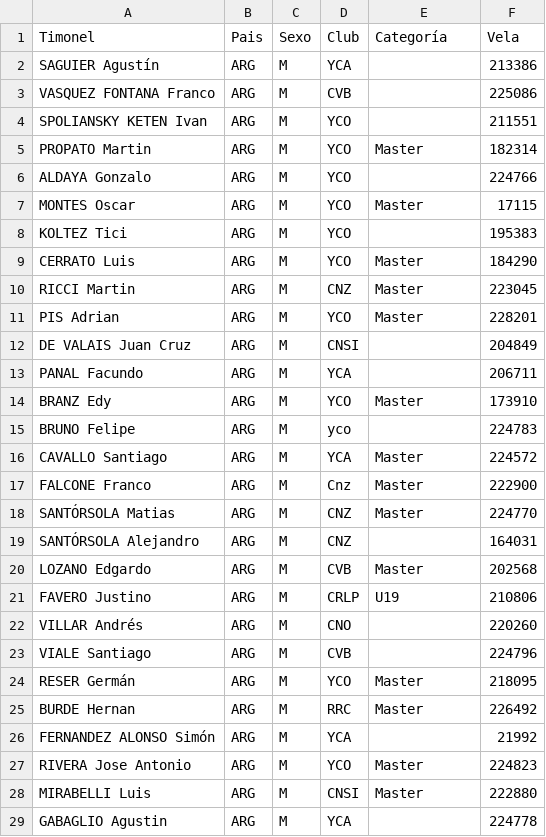
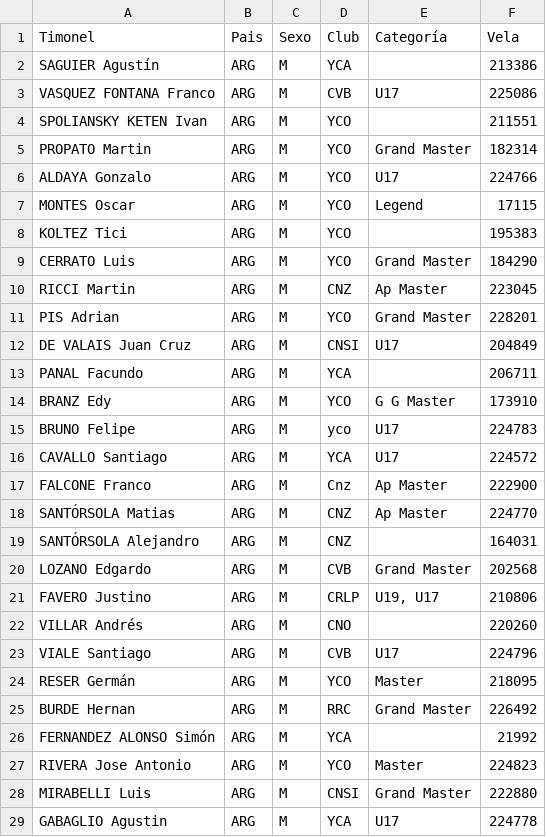
Before and after one commit to nicloshub/Cerrato26, a CSV file: Docs/ILCA 6.csv, drawn as a sheet; only a part is shown; the diff covers the shown part only.

Commit message:
Carga de regatas: ILCA 7 (R3 y R4), ILCA 4 (R2), ILCA 6 (R3), TIMO (R3, R4 y R5 Amarilla), PRINCI (R1 y R2), Finn (R1 y R2), 420 (R2); imagenes y reportes de novedades

```diff
--- a/Docs/ILCA 6.csv
+++ b/Docs/ILCA 6.csv
@@ -2,28 +2,28 @@ Timonel;Pais;Sexo;Club;Categoría;Vela
 SAGUIER Agustín;ARG;M;YCA;;213386
-VASQUEZ FONTANA Franco;ARG;M;CVB;;225086
+VASQUEZ FONTANA Franco;ARG;M;CVB;U17;225086
 SPOLIANSKY KETEN Ivan;ARG;M;YCO;;211551
-PROPATO Martin;ARG;M;YCO;Master;182314
-ALDAYA Gonzalo;ARG;M;YCO;;224766
-MONTES Oscar;ARG;M;YCO;Master;17115
+PROPATO Martin;ARG;M;YCO;Grand Master;182314
+ALDAYA Gonzalo;ARG;M;YCO;U17;224766
+MONTES Oscar;ARG;M;YCO;Legend;17115
 KOLTEZ Tici;ARG;M;YCO;;195383
-CERRATO Luis;ARG;M;YCO;Master;184290
-RICCI Martin;ARG;M;CNZ;Master;223045
-PIS Adrian;ARG;M;YCO;Master;228201
-DE VALAIS Juan Cruz;ARG;M;CNSI;;204849
+CERRATO Luis;ARG;M;YCO;Grand Master;184290
+RICCI Martin;ARG;M;CNZ;Ap Master;223045
+PIS Adrian;ARG;M;YCO;Grand Master;228201
+DE VALAIS Juan Cruz;ARG;M;CNSI;U17;204849
 PANAL Facundo;ARG;M;YCA;;206711
-BRANZ Edy;ARG;M;YCO;Master;173910
-BRUNO Felipe;ARG;M;yco;;224783
-CAVALLO Santiago;ARG;M;YCA;Master;224572
-FALCONE Franco;ARG;M;Cnz;Master;222900
-SANTÓRSOLA Matias;ARG;M;CNZ;Master;224770
+BRANZ Edy;ARG;M;YCO;G G Master;173910
+BRUNO Felipe;ARG;M;yco;U17;224783
+CAVALLO Santiago;ARG;M;YCA;U17;224572
+FALCONE Franco;ARG;M;Cnz;Ap Master;222900
+SANTÓRSOLA Matias;ARG;M;CNZ;Ap Master;224770
 SANTÓRSOLA Alejandro;ARG;M;CNZ;;164031
-LOZANO Edgardo;ARG;M;CVB;Master;202568
-FAVERO Justino;ARG;M;CRLP;U19;210806
+LOZANO Edgardo;ARG;M;CVB;Grand Master;202568
+FAVERO Justino;ARG;M;CRLP;U19, U17;210806
 VILLAR Andrés;ARG;M;CNO;;220260
-VIALE Santiago;ARG;M;CVB;;224796
+VIALE Santiago;ARG;M;CVB;U17;224796
 RESER Germán;ARG;M;YCO;Master;218095
-BURDE Hernan;ARG;M;RRC;Master;226492
+BURDE Hernan;ARG;M;RRC;Grand Master;226492
 FERNANDEZ ALONSO Simón;ARG;M;YCA;;21992
 RIVERA Jose Antonio;ARG;M;YCO;Master;224823
-MIRABELLI Luis;ARG;M;CNSI;Master;222880
-GABAGLIO Agustin;ARG;M;YCA;;224778
+MIRABELLI Luis;ARG;M;CNSI;Grand Master;222880
+GABAGLIO Agustin;ARG;M;YCA;U17;224778
```
Also changed, not shown: 13 edited cells elsewhere in this file, Docs/ILCA 4.csv, Docs/ILCA 7.csv, 44 other files.
